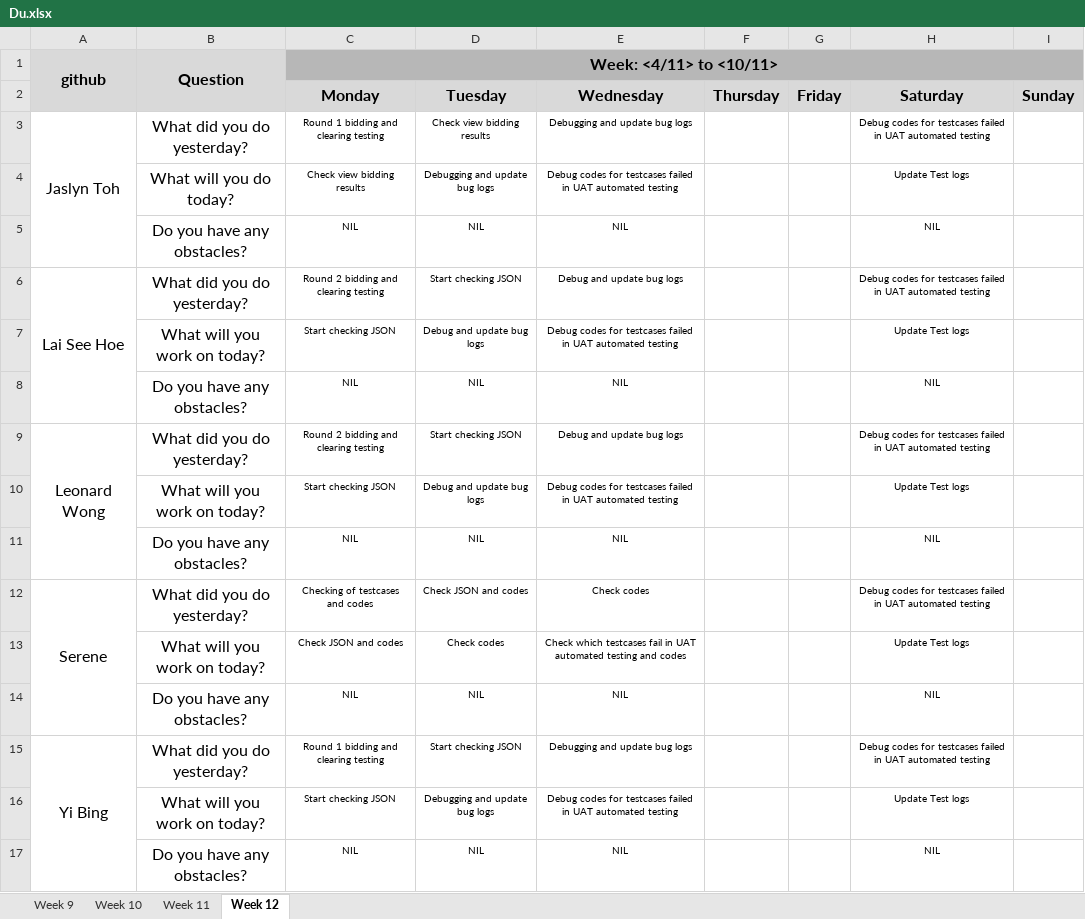
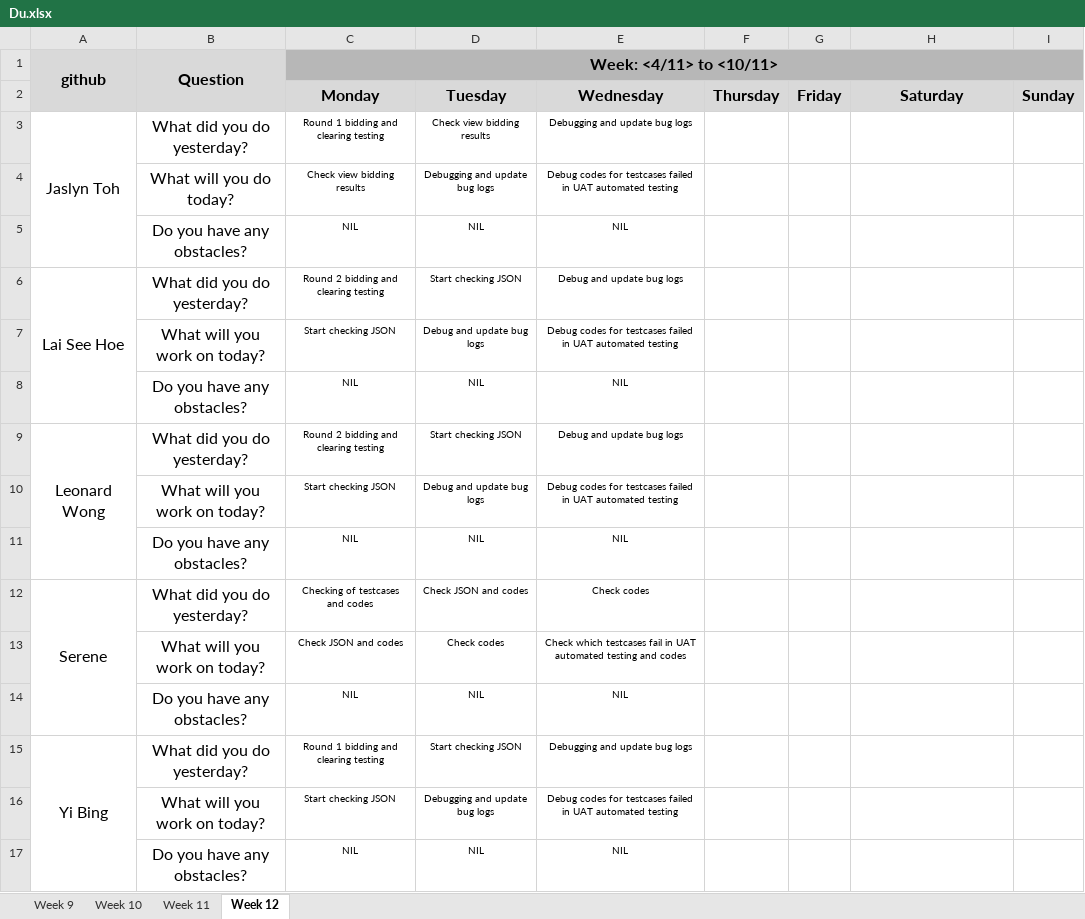
Before and after one commit to one-ice/IS212-Software-Project-Management, an Excel workbook: metrics/Du.xlsx, sheet Week 12, drawn as a sheet; values as stored, in another font and other column widths than the file's, no borders; the diff names each change by its address in the sheet, - before the commit and + after, or states it on an @@ line.

Commit message:
Revert "Update Du.xlsx"
This reverts commit d07ea505b61a644bb8a36de7c667828ec73cc599.

```diff
--- a/metrics/Du.xlsx (sheet Week 12)
+++ b/metrics/Du.xlsx (sheet Week 12)
-H3: Debug codes for testcases failed in UAT automated testing
+H3: (empty)
-H4: Update Test logs
+H4: (empty)
-H5: NIL
+H5: (empty)
-H6: Debug codes for testcases failed in UAT automated testing
+H6: (empty)
-H7: Update Test logs
+H7: (empty)
-H8: NIL
+H8: (empty)
-H9: Debug codes for testcases failed in UAT automated testing
+H9: (empty)
-H10: Update Test logs
+H10: (empty)
-H11: NIL
+H11: (empty)
-H12: Debug codes for testcases failed in UAT automated testing
+H12: (empty)
-H13: Update Test logs
+H13: (empty)
-H14: NIL
+H14: (empty)
-H15: Debug codes for testcases failed in UAT automated testing
+H15: (empty)
-H16: Update Test logs
+H16: (empty)
-H17: NIL
+H17: (empty)
```
